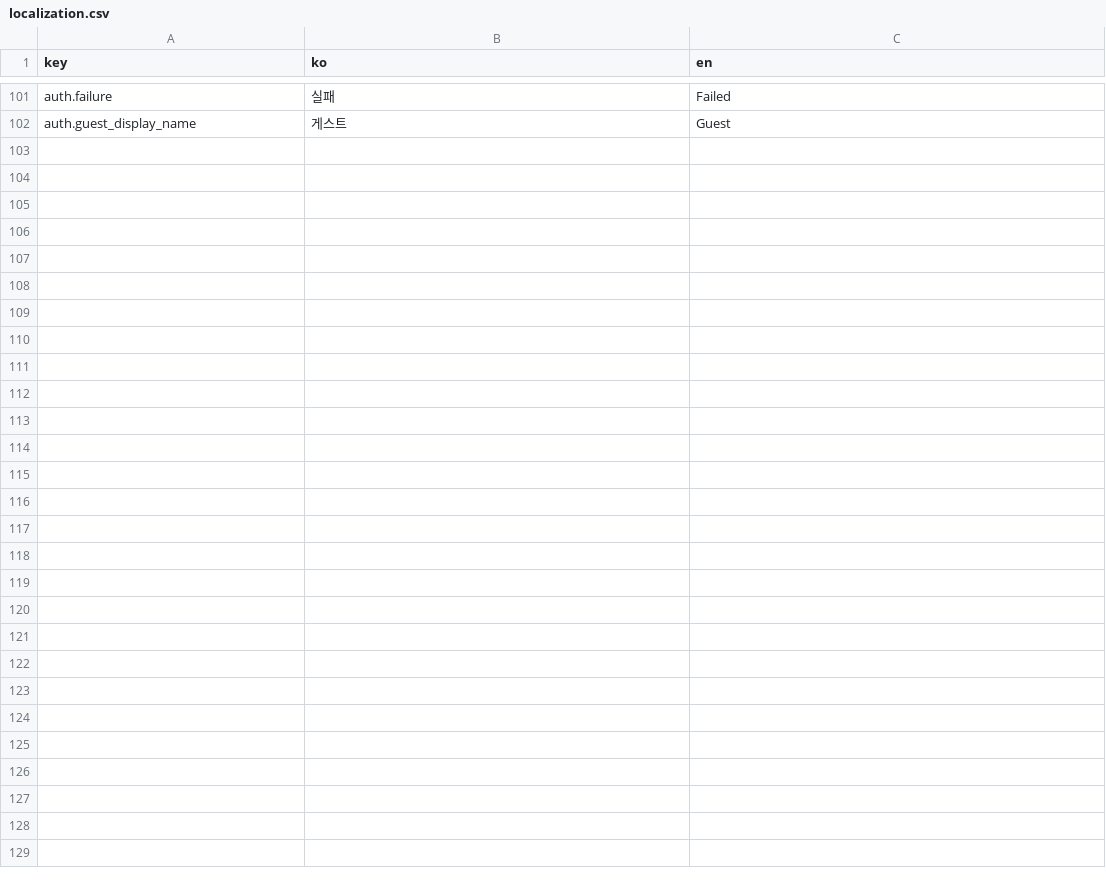
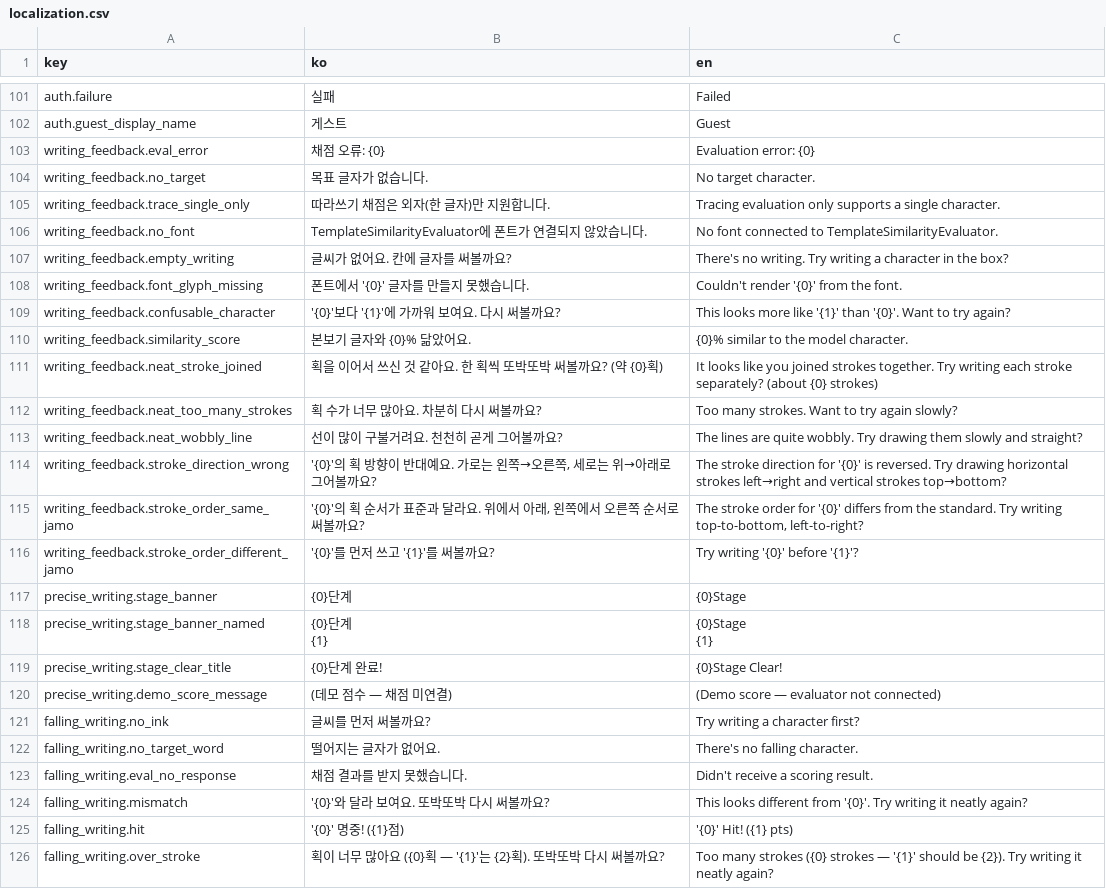
Before and after one commit to WritingGrandfather/WritingGrandfather, a CSV file: Assets/Resources/Localization/localization.csv, drawn as a sheet; only a part is shown, gaps mark what is left out; ↵ is a line break in a cell; the diff names each change by its address in the sheet, - before the commit and + after, or states it on an @@ line.

```diff
--- a/Assets/Resources/Localization/localization.csv
+++ b/Assets/Resources/Localization/localization.csv
+row 103: writing_feedback.eval_error | 채점 오류: {0} | Evaluation error: {0}
+row 104: writing_feedback.no_target | 목표 글자가 없습니다. | No target character.
+row 105: writing_feedback.trace_single_only | 따라쓰기 채점은 외자(한 글자)만 지원합니다. | Tracing evaluation only supports a single character.
+row 106: writing_feedback.no_font | TemplateSimilarityEvaluator에 폰트가 연결되지 않았습니다. | No font connected to TemplateSimilarityEvaluator.
+row 107: writing_feedback.empty_writing | 글씨가 없어요. 칸에 글자를 써볼까요? | There's no writing. Try writing a character in the box?
+row 108: writing_feedback.font_glyph_missing | 폰트에서 '{0}' 글자를 만들지 못했습니다. | Couldn't render '{0}' from the font.
+row 109: writing_feedback.confusable_character | '{0}'보다 '{1}'에 가까워 보여요. 다시 써볼까요? | This looks more like '{1}' than '{0}'. Want to try again?
+row 110: writing_feedback.similarity_score | 본보기 글자와 {0}% 닮았어요. | {0}% similar to the model character.
+row 111: writing_feedback.neat_stroke_joined | 획을 이어서 쓰신 것 같아요. 한 획씩 또박또박 써볼까요? (약 {0}획) | It looks like you joined strokes together. Try writing each stroke separately? (about {0} strokes)
+row 112: writing_feedback.neat_too_many_strokes | 획 수가 너무 많아요. 차분히 다시 써볼까요? | Too many strokes. Want to try again slowly?
+row 113: writing_feedback.neat_wobbly_line | 선이 많이 구불거려요. 천천히 곧게 그어볼까요? | The lines are quite wobbly. Try drawing them slowly and straight?
+row 114: writing_feedback.stroke_direction_wrong | '{0}'의 획 방향이 반대예요. 가로는 왼쪽→오른쪽, 세로는 위→아래로 그어볼까요? | The stroke direction for '{0}' is reversed. Try drawing horizontal strokes left→right and vertical strokes top→bottom?
+row 115: writing_feedback.stroke_order_same_jamo | '{0}'의 획 순서가 표준과 달라요. 위에서 아래, 왼쪽에서 오른쪽 순서로 써볼까요? | The stroke order for '{0}' differs from the standard. Try writing top-to-bottom, left-to-right?
+row 116: writing_feedback.stroke_order_different_jamo | '{0}'를 먼저 쓰고 '{1}'를 써볼까요? | Try writing '{0}' before '{1}'?
+row 117: precise_writing.stage_banner | {0}단계 | {0}Stage
+row 118: precise_writing.stage_banner_named | {0}단계 ↵ {1} | {0}Stage ↵ {1}
+row 119: precise_writing.stage_clear_title | {0}단계 완료! | {0}Stage Clear!
+row 120: precise_writing.demo_score_message | (데모 점수 — 채점 미연결) | (Demo score — evaluator not connected)
+row 121: falling_writing.no_ink | 글씨를 먼저 써볼까요? | Try writing a character first?
+row 122: falling_writing.no_target_word | 떨어지는 글자가 없어요. | There's no falling character.
+row 123: falling_writing.eval_no_response | 채점 결과를 받지 못했습니다. | Didn't receive a scoring result.
+row 124: falling_writing.mismatch | '{0}'와 달라 보여요. 또박또박 다시 써볼까요? | This looks different from '{0}'. Try writing it neatly again?
+row 125: falling_writing.hit | '{0}' 명중! ({1}점) | '{0}' Hit! ({1} pts)
+row 126: falling_writing.over_stroke | 획이 너무 많아요 ({0}획 — '{1}'는 {2}획). 또박또박 다시 써볼까요? | Too many strokes ({0} strokes — '{1}' should be {2}). Try writing it neatly again?
```
Also changed, not shown: 5 other files.
